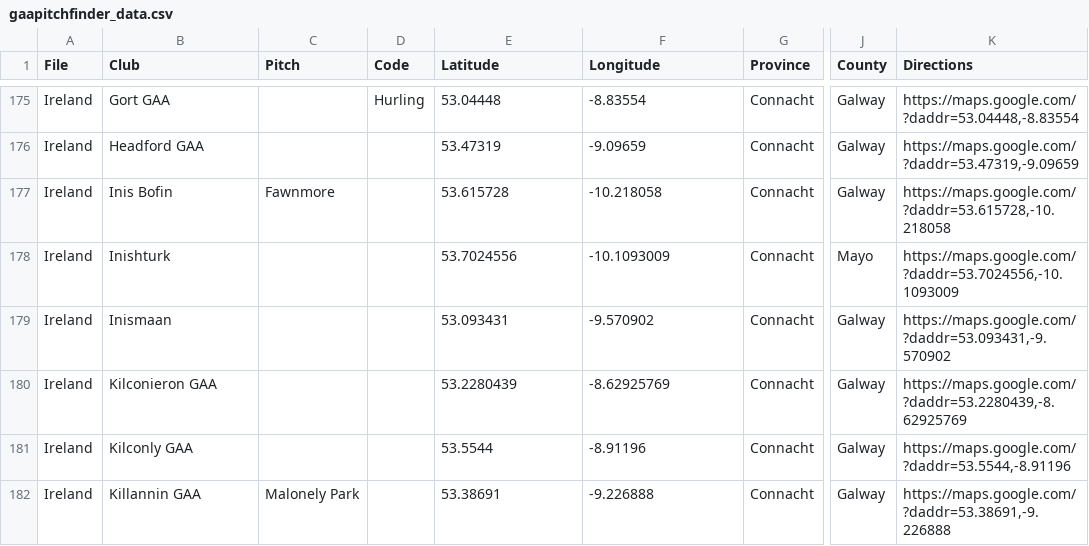
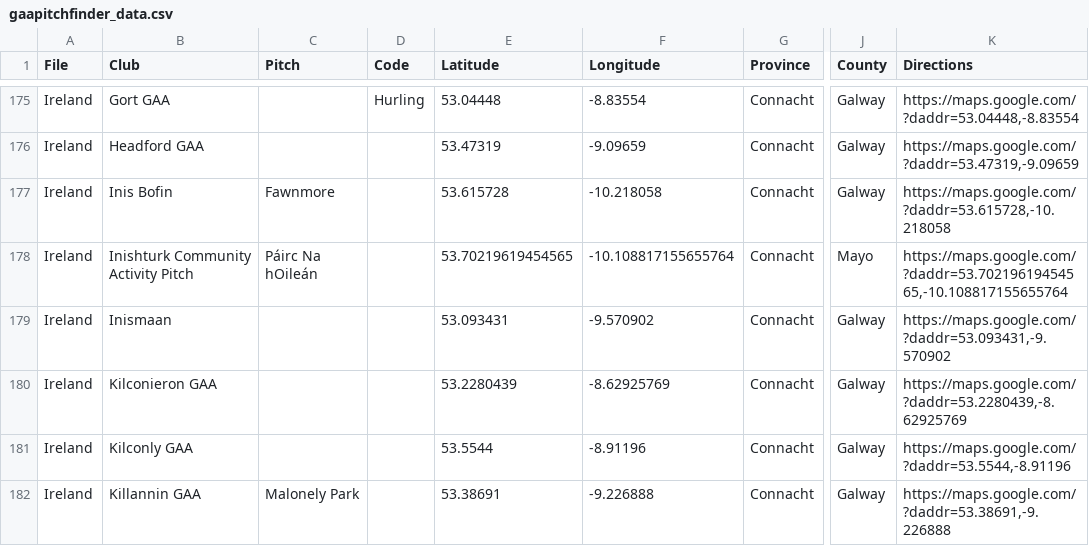
Before and after one commit to ryanmcg2203/gaapitchfinder, a CSV file: gaapitchfinder_data.csv, drawn as a sheet; only a part is shown, gaps mark what is left out; the diff names each change by its address in the sheet, - before the commit and + after, or states it on an @@ line.

Commit message:
Add Inishturk pitch name and exact coordinates

```diff
--- a/gaapitchfinder_data.csv
+++ b/gaapitchfinder_data.csv
-B178 (Club): Inishturk
+B178 (Club): Inishturk Community Activity Pitch
-C178 (Pitch): (empty)
+C178 (Pitch): Páirc Na hOileán
-E178 (Latitude): 53.7024556
+E178 (Latitude): 53.70219619454565
-F178 (Longitude): -10.1093009
+F178 (Longitude): -10.108817155655764
-K178 (Directions): https://maps.google.com/?daddr=53.7024556,-10.1093009
+K178 (Directions): https://maps.google.com/?daddr=53.70219619454565,-10.108817155655764
```
